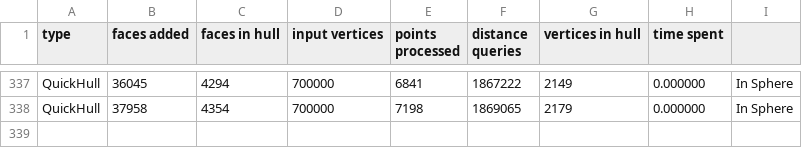
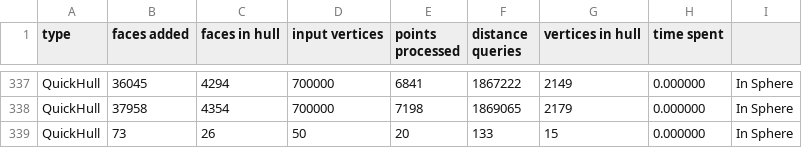
Before and after one commit to Drainyard/Thesis-Convex, a CSV file: build/hull_out.csv, drawn as a sheet; only a part is shown, gaps mark what is left out.

```diff
--- a/build/hull_out.csv
+++ b/build/hull_out.csv
@@ -338 +338,2 @@ QuickHull, 36045, 4294, 700000, 6841, 1867222, 2149, 0.000000, In Sphere
 QuickHull, 37958, 4354, 700000, 7198, 1869065, 2179, 0.000000, In Sphere
+QuickHull, 73, 26, 50, 20, 133, 15, 0.000000, In Sphere
```
Also changed, not shown: 2 other files.
